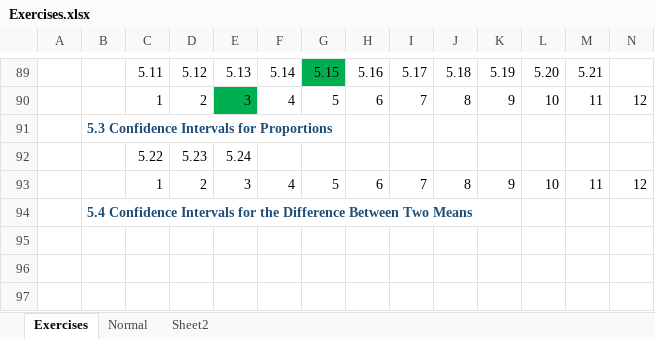
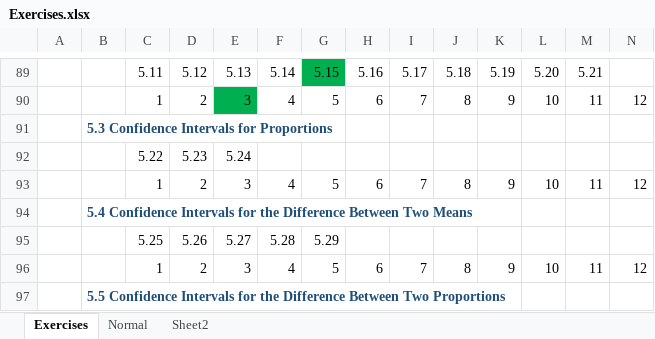
Before and after one commit to evm72011/Statistics, an Excel workbook: navidi/Exercises.xlsx, sheet Exercises, drawn as a sheet; only a part is shown, gaps mark what is left out; values as stored, in another font and other column widths than the file's, no borders; rows hold the shown columns only; the diff names each change by its address in the sheet, - before the commit and + after, or states it on an @@ line.

Commit message:
5.4 Confidence Intervals for the Difference Between Two Means

```diff
--- a/navidi/Exercises.xlsx (sheet Exercises)
+++ b/navidi/Exercises.xlsx (sheet Exercises)
+row 95:  |  | 5.25 | 5.26 | 5.27 | 5.28 | 5.29
+row 96:  |  | 1 | 2 | 3 | 4 | 5 | 6 | 7 | 8 | 9 | 10 | 11 | 12
+row 97:  | 5.5 Confidence Intervals for the Difference Between Two Proportions
```
Also changed, not shown: 2 other files.
